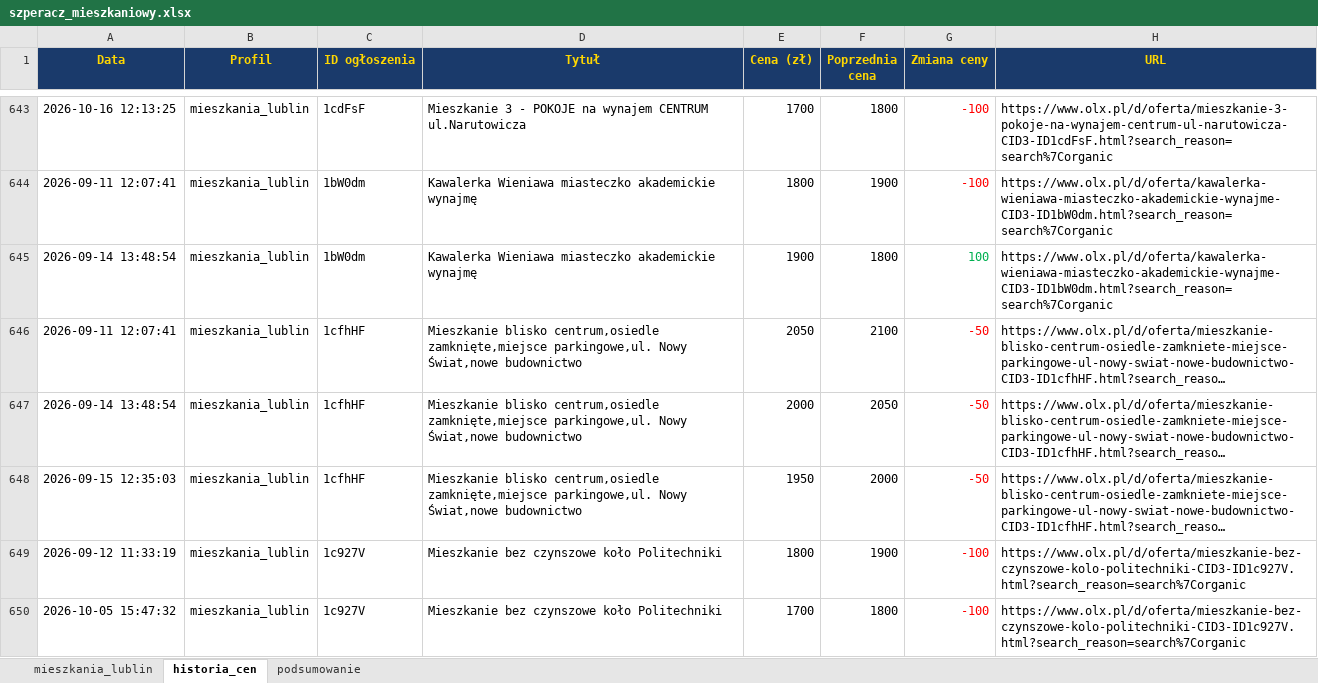
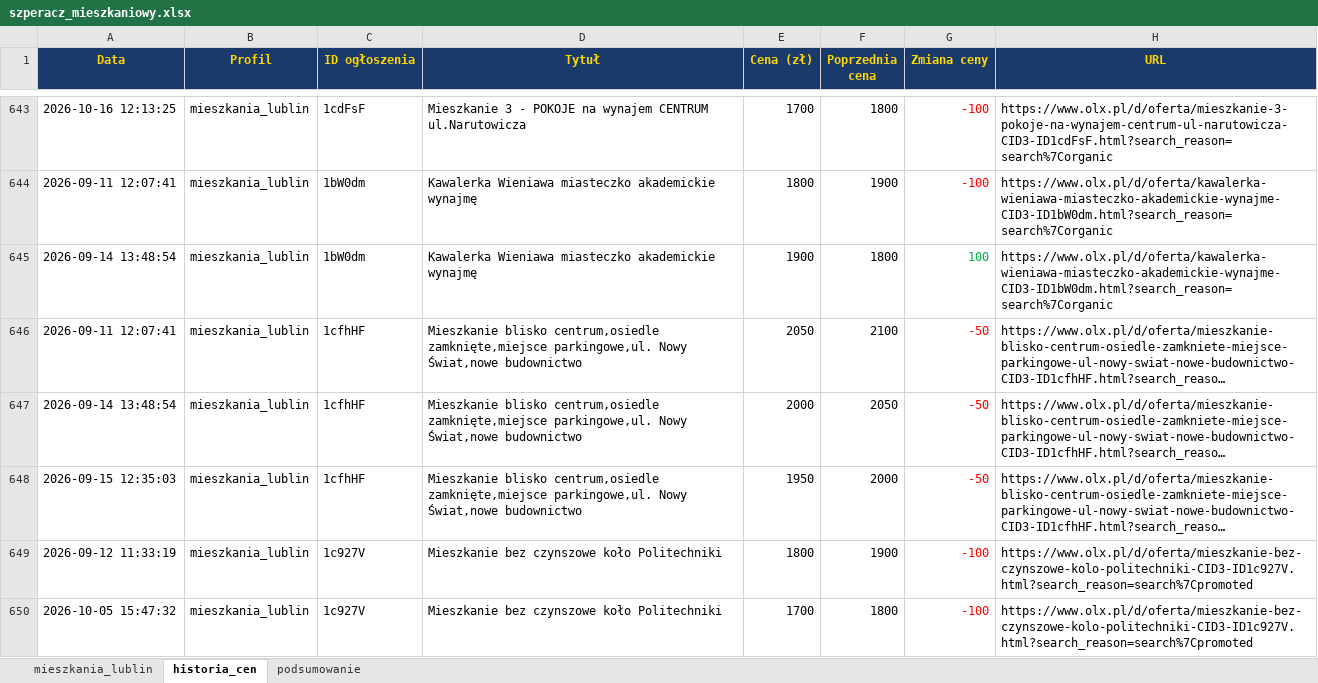
Before and after one commit to Bonaventura-EW/SZPERACZ-MIESZKANIOWY, an Excel workbook: data/szperacz_mieszkaniowy.xlsx, sheet historia_cen, drawn as a sheet; only a part is shown, gaps mark what is left out; long unchanged cells end in …; values as stored, in another font and other column widths than the file's, no borders; the diff covers the shown part only; the diff names each change by its address in the sheet, - before the commit and + after, or states it on an @@ line.

```diff
--- a/data/szperacz_mieszkaniowy.xlsx (sheet historia_cen)
+++ b/data/szperacz_mieszkaniowy.xlsx (sheet historia_cen)
-H649:H650 (URL): https://www.olx.pl/d/oferta/mieszkanie-bez-czynszowe-kolo-politechniki-CID3-ID1c927V.html?search_reason=search%7Corganic
+H649:H650 (URL): https://www.olx.pl/d/oferta/mieszkanie-bez-czynszowe-kolo-politechniki-CID3-ID1c927V.html?search_reason=search%7Cpromoted
```
Also changed, not shown: 9 edited cells elsewhere in this sheet, sheet mieszkania_lublin, sheet podsumowanie, 4 other files.
